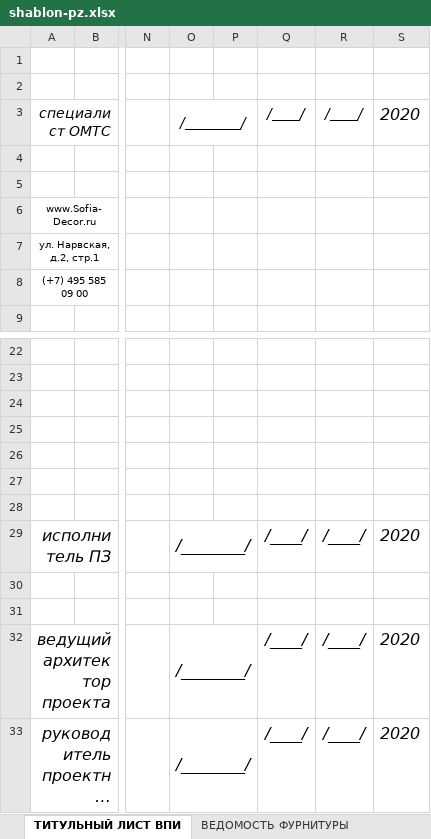
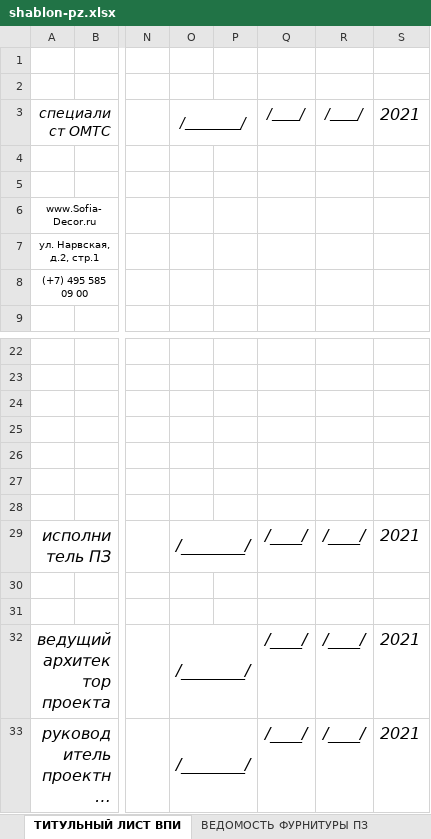
Before and after one commit to SergeyShishenko/test, an Excel workbook: dist/files/xls/shablon-pz.xlsx, sheet ТИТУЛЬНЫЙ ЛИСТ ВПИ, drawn as a sheet; only a part is shown, gaps mark what is left out; long unchanged cells end in …; values as stored, in another font and other column widths than the file's, no borders; charts and pictures not drawn; the diff names each change by its address in the sheet, - before the commit and + after, or states it on an @@ line.

```diff
--- a/dist/files/xls/shablon-pz.xlsx (sheet ТИТУЛЬНЫЙ ЛИСТ ВПИ)
+++ b/dist/files/xls/shablon-pz.xlsx (sheet ТИТУЛЬНЫЙ ЛИСТ ВПИ)
-sheet tab: ВЕДОМОСТЬ ФУРНИТУРЫ
+sheet tab: ВЕДОМОСТЬ ФУРНИТУРЫ ПЗ
-S3: 2020
+S3: 2021
-S29: 2020
+S29: 2021
-S32:S33: 2020
+S32:S33: 2021
```
Also changed, not shown: sheet лист титульный ПЗ, other sheet tabs, charts or pictures, dist/files/xls/5000304-01-001-vedomost-furnitury-dp.xlsx, dist/files/xls/5000304-02-001-vedomost-stekol-i-zerkal-dp.xlsx, 16 other files.
